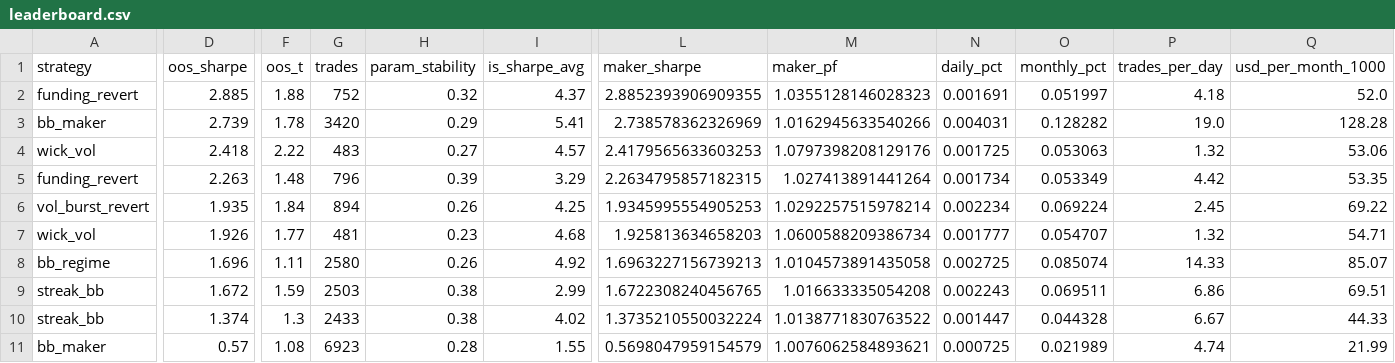
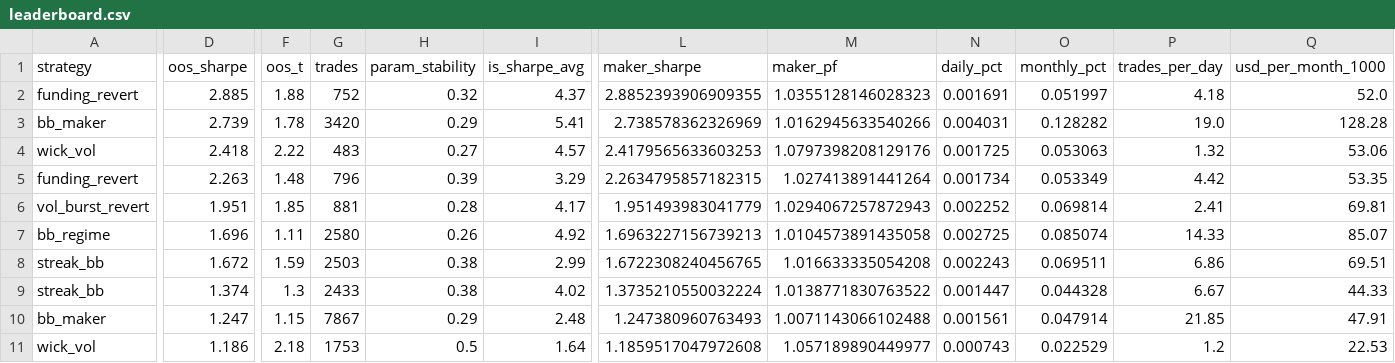
Before and after one commit to davletovaalmira11-creator/scalp-lab-pro, a CSV file: engines/scalp/reports/leaderboard.csv, drawn as a sheet; only a part is shown, gaps mark what is left out; removed rows and columns are numbered as before the commit, all else as after; rows hold the shown columns only; the diff names each change by its address in the sheet, - before the commit and + after, or states it on an @@ line.

```diff
--- a/engines/scalp/reports/leaderboard.csv
+++ b/engines/scalp/reports/leaderboard.csv
-D6 (oos_sharpe): 1.935
+D6 (oos_sharpe): 1.951
-F6 (oos_t): 1.84
+F6 (oos_t): 1.85
-G6 (trades): 894
+G6 (trades): 881
-H6 (param_stability): 0.26
+H6 (param_stability): 0.28
-I6 (is_sharpe_avg): 4.25
+I6 (is_sharpe_avg): 4.17
-L6 (maker_sharpe): 1.9345995554905253
+L6 (maker_sharpe): 1.951493983041779
-M6 (maker_pf): 1.0292257515978214
+M6 (maker_pf): 1.0294067257872943
-N6 (daily_pct): 0.002234
+N6 (daily_pct): 0.002252
-O6 (monthly_pct): 0.069224
+O6 (monthly_pct): 0.069814
-P6 (trades_per_day): 2.45
+P6 (trades_per_day): 2.41
-Q6 (usd_per_month_1000): 69.22
+Q6 (usd_per_month_1000): 69.81
-row 7: wick_vol | 1.926 | 1.77 | 481 | 0.23 | 4.68 | 1.925813634658203 | 1.0600588209386734 | 0.001777 | 0.054707 | 1.32 | 54.71
-row 11: bb_maker | 0.57 | 1.08 | 6923 | 0.28 | 1.55 | 0.5698047959154579 | 1.0076062584893621 | 0.000725 | 0.021989 | 4.74 | 21.99
+row 10: bb_maker | 1.247 | 1.15 | 7867 | 0.29 | 2.48 | 1.247380960763493 | 1.0071143066102488 | 0.001561 | 0.047914 | 21.85 | 47.91
+row 11: wick_vol | 1.186 | 2.18 | 1753 | 0.5 | 1.64 | 1.1859517047972608 | 1.057189890449977 | 0.000743 | 0.022529 | 1.2 | 22.53
```
Also changed, not shown: engines/scalp/reports/archive.csv, 4 other files.
